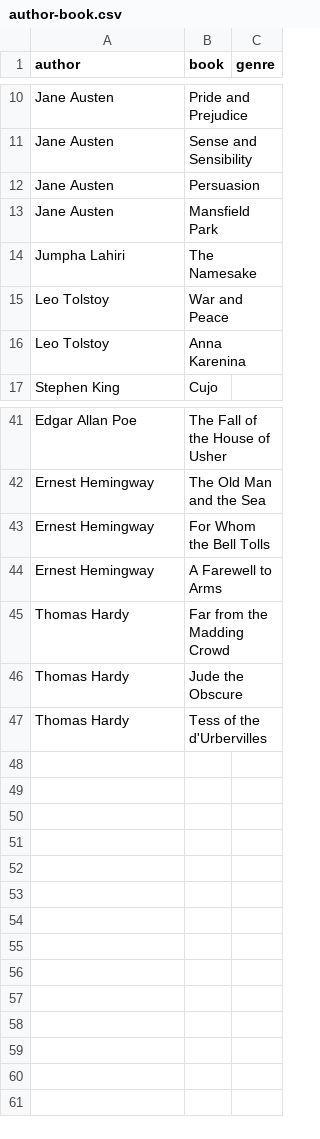
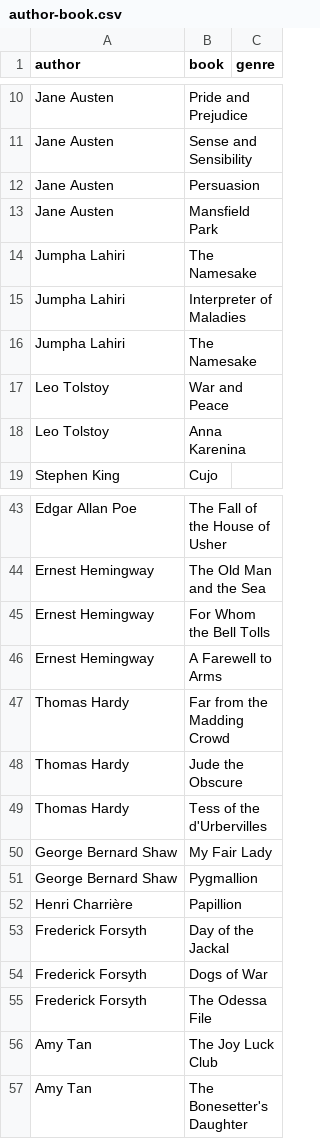
Before and after one commit to sshussain/flask-project, a CSV file: data/author-book.csv, drawn as a sheet; only a part is shown, gaps mark what is left out; the diff names each change by its address in the sheet, - before the commit and + after, or states it on an @@ line.

```diff
--- a/data/author-book.csv
+++ b/data/author-book.csv
+row 15: Jumpha Lahiri | Interpreter of Maladies
+row 16: Jumpha Lahiri | The Namesake
+row 50: George Bernard Shaw | My Fair Lady
+row 51: George Bernard Shaw | Pygmallion
+row 52: Henri Charrière | Papillion
+row 53: Frederick Forsyth | Day of the Jackal
+row 54: Frederick Forsyth | Dogs of War
+row 55: Frederick Forsyth | The Odessa File
+row 56: Amy Tan | The Joy Luck Club
+row 57: Amy Tan | The Bonesetter's Daughter
```
